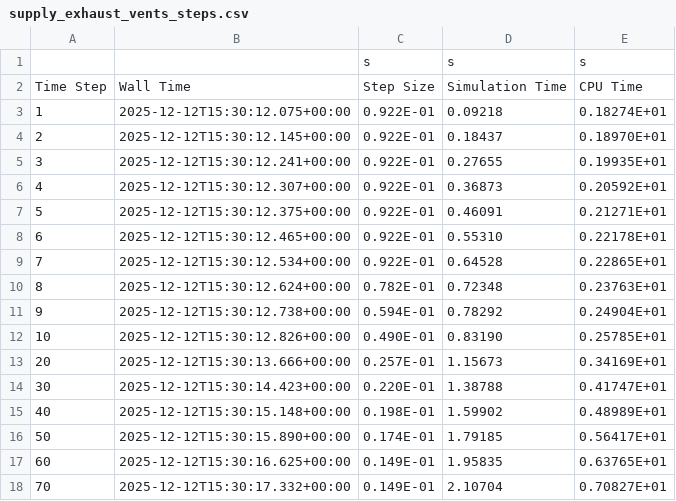
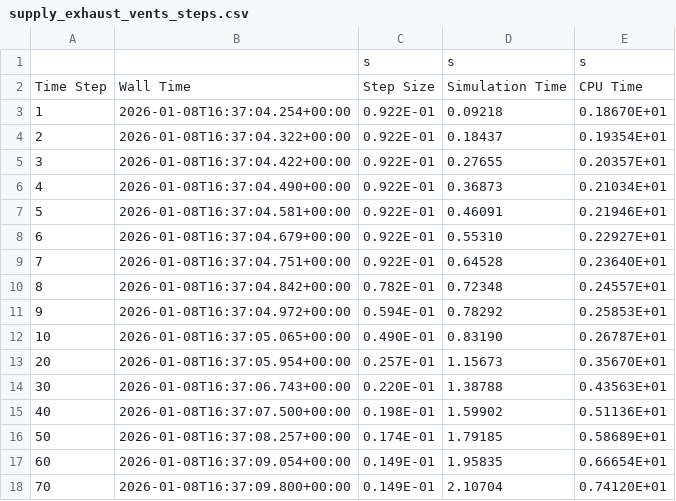
Before and after one commit to simvue-io/connectors-fds, a CSV file: examples/example_results/supply_exhaust_vents_steps.csv, drawn as a sheet; only a part is shown; the diff covers the shown part only.

```diff
--- a/examples/example_results/supply_exhaust_vents_steps.csv
+++ b/examples/example_results/supply_exhaust_vents_steps.csv
@@ -2,17 +2,17 @@
 Time Step,Wall Time,Step Size,Simulation Time,CPU Time
-       1,2025-12-12T15:30:12.075+00:00, 0.922E-01,   0.09218, 0.18274E+01
-       2,2025-12-12T15:30:12.145+00:00, 0.922E-01,   0.18437, 0.18970E+01
-       3,2025-12-12T15:30:12.241+00:00, 0.922E-01,   0.27655, 0.19935E+01
-       4,2025-12-12T15:30:12.307+00:00, 0.922E-01,   0.36873, 0.20592E+01
-       5,2025-12-12T15:30:12.375+00:00, 0.922E-01,   0.46091, 0.21271E+01
-       6,2025-12-12T15:30:12.465+00:00, 0.922E-01,   0.55310, 0.22178E+01
-       7,2025-12-12T15:30:12.534+00:00, 0.922E-01,   0.64528, 0.22865E+01
-       8,2025-12-12T15:30:12.624+00:00, 0.782E-01,   0.72348, 0.23763E+01
-       9,2025-12-12T15:30:12.738+00:00, 0.594E-01,   0.78292, 0.24904E+01
-      10,2025-12-12T15:30:12.826+00:00, 0.490E-01,   0.83190, 0.25785E+01
-      20,2025-12-12T15:30:13.666+00:00, 0.257E-01,   1.15673, 0.34169E+01
-      30,2025-12-12T15:30:14.423+00:00, 0.220E-01,   1.38788, 0.41747E+01
-      40,2025-12-12T15:30:15.148+00:00, 0.198E-01,   1.59902, 0.48989E+01
-      50,2025-12-12T15:30:15.890+00:00, 0.174E-01,   1.79185, 0.56417E+01
-      60,2025-12-12T15:30:16.625+00:00, 0.149E-01,   1.95835, 0.63765E+01
-      70,2025-12-12T15:30:17.332+00:00, 0.149E-01,   2.10704, 0.70827E+01
+       1,2026-01-08T16:37:04.254+00:00, 0.922E-01,   0.09218, 0.18670E+01
+       2,2026-01-08T16:37:04.322+00:00, 0.922E-01,   0.18437, 0.19354E+01
+       3,2026-01-08T16:37:04.422+00:00, 0.922E-01,   0.27655, 0.20357E+01
+       4,2026-01-08T16:37:04.490+00:00, 0.922E-01,   0.36873, 0.21034E+01
+       5,2026-01-08T16:37:04.581+00:00, 0.922E-01,   0.46091, 0.21946E+01
+       6,2026-01-08T16:37:04.679+00:00, 0.922E-01,   0.55310, 0.22927E+01
+       7,2026-01-08T16:37:04.751+00:00, 0.922E-01,   0.64528, 0.23640E+01
+       8,2026-01-08T16:37:04.842+00:00, 0.782E-01,   0.72348, 0.24557E+01
+       9,2026-01-08T16:37:04.972+00:00, 0.594E-01,   0.78292, 0.25853E+01
+      10,2026-01-08T16:37:05.065+00:00, 0.490E-01,   0.83190, 0.26787E+01
+      20,2026-01-08T16:37:05.954+00:00, 0.257E-01,   1.15673, 0.35670E+01
+      30,2026-01-08T16:37:06.743+00:00, 0.220E-01,   1.38788, 0.43563E+01
+      40,2026-01-08T16:37:07.500+00:00, 0.198E-01,   1.59902, 0.51136E+01
+      50,2026-01-08T16:37:08.257+00:00, 0.174E-01,   1.79185, 0.58689E+01
+      60,2026-01-08T16:37:09.054+00:00, 0.149E-01,   1.95835, 0.66654E+01
+      70,2026-01-08T16:37:09.800+00:00, 0.149E-01,   2.10704, 0.74120E+01
```
Also changed, not shown: 120 edited cells elsewhere in this file, examples/example_results/supply_exhaust_vents_cpu.csv, 4 other files.
